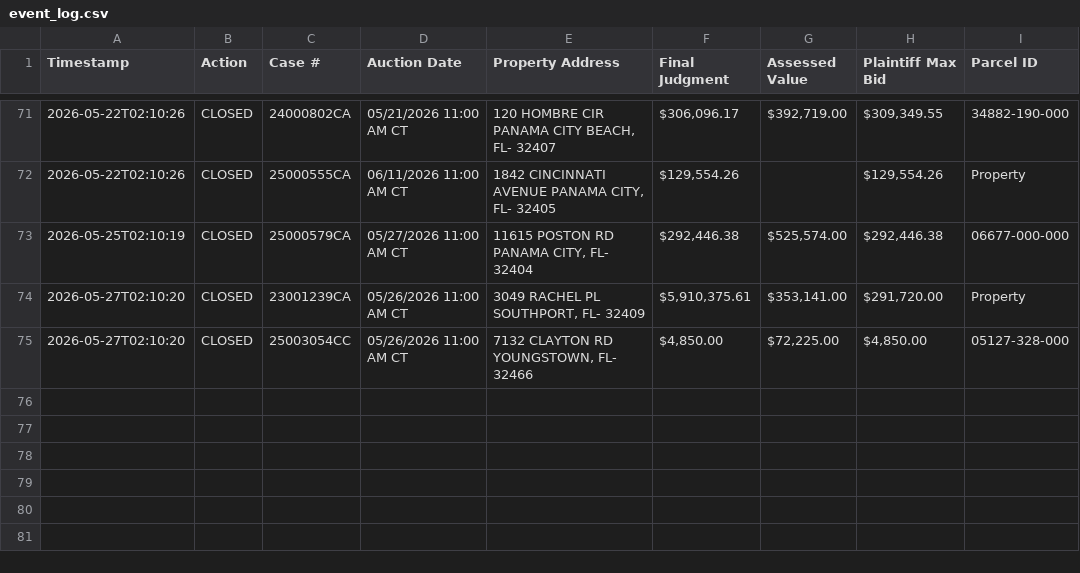
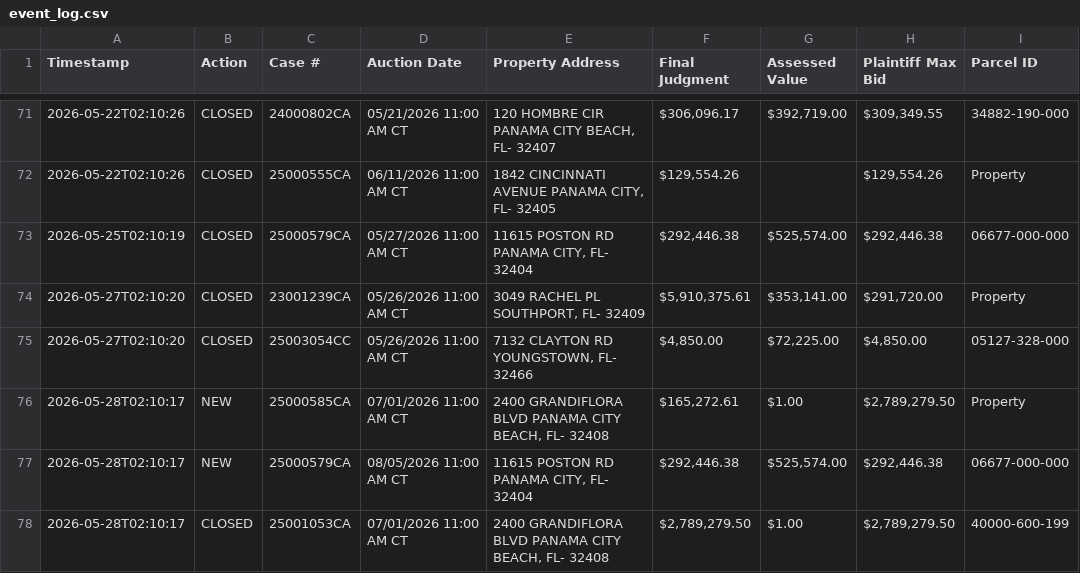
Before and after one commit to figlesias7/realforeclose-bay, a CSV file: data/event_log.csv, drawn as a sheet; only a part is shown, gaps mark what is left out.

```diff
--- a/data/event_log.csv
+++ b/data/event_log.csv
@@ -75 +75,4 @@ Timestamp,Action,Case #,Auction Date,Property Address,Final Judgment,Assessed Va
 2026-05-27T02:10:20,CLOSED,25003054CC,05/26/2026 11:00 AM CT,"7132 CLAYTON RD YOUNGSTOWN, FL- 32466","$4,850.00","$72,225.00","$4,850.00",05127-328-000
+2026-05-28T02:10:17,NEW,25000585CA,07/01/2026 11:00 AM CT,"2400 GRANDIFLORA BLVD PANAMA CITY BEACH, FL- 32408","$165,272.61",$1.00,"$2,789,279.50",Property
+2026-05-28T02:10:17,NEW,25000579CA,08/05/2026 11:00 AM CT,"11615 POSTON RD PANAMA CITY, FL- 32404","$292,446.38","$525,574.00","$292,446.38",06677-000-000
+2026-05-28T02:10:17,CLOSED,25001053CA,07/01/2026 11:00 AM CT,"2400 GRANDIFLORA BLVD PANAMA CITY BEACH, FL- 32408","$2,789,279.50",$1.00,"$2,789,279.50",40000-600-199
```
Also changed, not shown: data/all_seen.csv, 3 other files.
